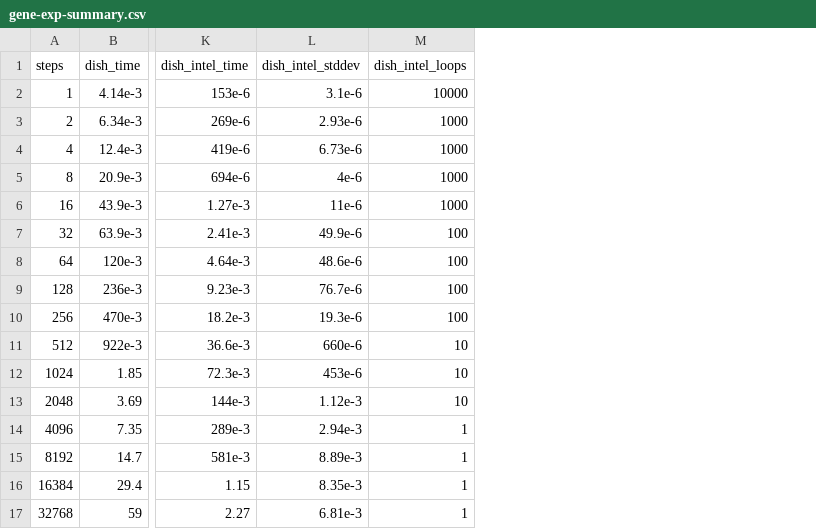
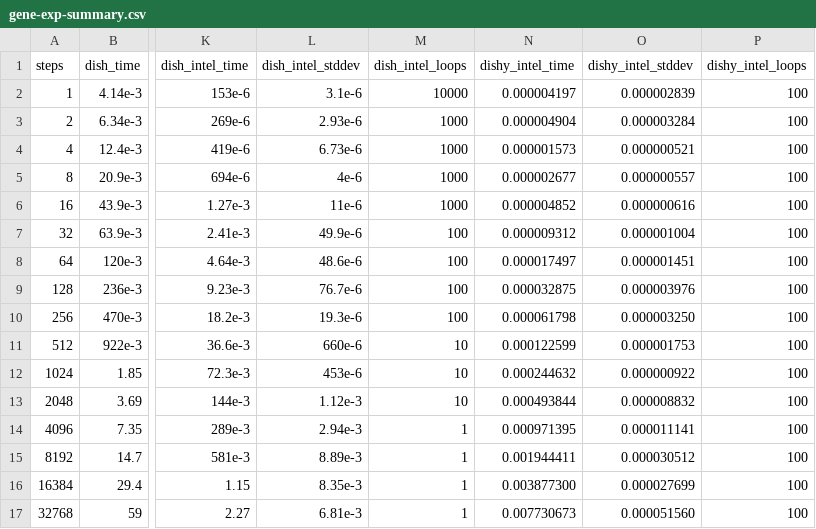
Before and after one commit to wbv/dyse-framework, a CSV file: dishsoap/poster-results/gene-exp-summary.csv, drawn as a sheet; only a part is shown, gaps mark what is left out; the diff names each change by its address in the sheet, - before the commit and + after, or states it on an @@ line.

Commit message:
dishy (dish-c), semester results (benchmarks)

```diff
--- a/dishsoap/poster-results/gene-exp-summary.csv
+++ b/dishsoap/poster-results/gene-exp-summary.csv
+column N (dishy_intel_time), rows 2-17: 0.000004197 | 0.000004904 | 0.000001573 | 0.000002677 | 0.000004852 | 0.000009312 | 0.000017497 | 0.000032875 | 0.000061798 | 0.000122599 | 0.000244632 | 0.000493844 | 0.000971395 | 0.001944411 | 0.003877300 | 0.007730673
+column O (dishy_intel_stddev), rows 2-17: 0.000002839 | 0.000003284 | 0.000000521 | 0.000000557 | 0.000000616 | 0.000001004 | 0.000001451 | 0.000003976 | 0.000003250 | 0.000001753 | 0.000000922 | 0.000008832 | 0.000011141 | 0.000030512 | 0.000027699 | 0.000051560
+column P (dishy_intel_loops), rows 2-17: all 100
```
Also changed, not shown: 13 other files.
